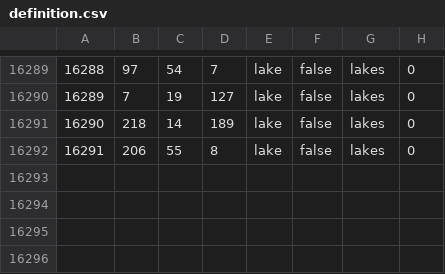
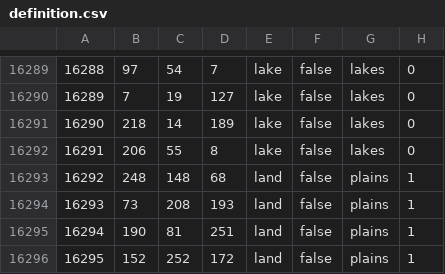
Before and after one commit to worker2of2month/A-DISCORD, a CSV file: map/definition.csv, drawn as a sheet; only a part is shown, gaps mark what is left out; the diff names each change by its address in the sheet, - before the commit and + after, or states it on an @@ line.

```diff
--- a/map/definition.csv
+++ b/map/definition.csv
+row 16293: 16292 | 248 | 148 | 68 | land | false | plains | 1
+row 16294: 16293 | 73 | 208 | 193 | land | false | plains | 1
+row 16295: 16294 | 190 | 81 | 251 | land | false | plains | 1
+row 16296: 16295 | 152 | 252 | 172 | land | false | plains | 1
```
Also changed, not shown: 2 other files.
